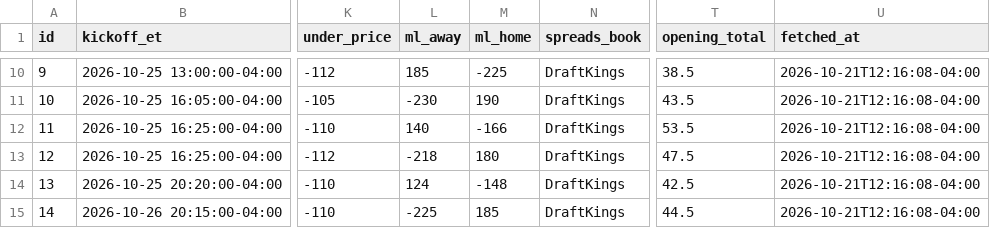
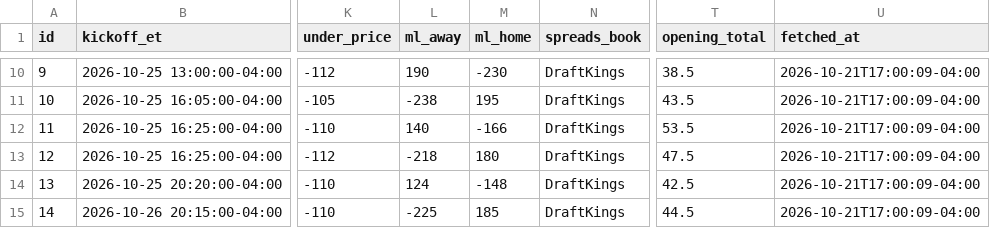
Before and after one commit to jolsufka/nfl_spread_league, a CSV file: lines/nfl_lines_week7.csv, drawn as a sheet; only a part is shown, gaps mark what is left out; the diff covers the shown part only; the diff names each change by its address in the sheet, - before the commit and + after, or states it on an @@ line.

```diff
--- a/lines/nfl_lines_week7.csv
+++ b/lines/nfl_lines_week7.csv
-L10 (ml_away): 185
+L10 (ml_away): 190
-M10 (ml_home): -225
+M10 (ml_home): -230
-U10:U15 (fetched_at): 2026-10-21T12:16:08-04:00
+U10:U15 (fetched_at): 2026-10-21T17:00:09-04:00
-L11 (ml_away): -230
+L11 (ml_away): -238
-M11 (ml_home): 190
+M11 (ml_home): 195
```
Also changed, not shown: 38 edited cells elsewhere in this file.
